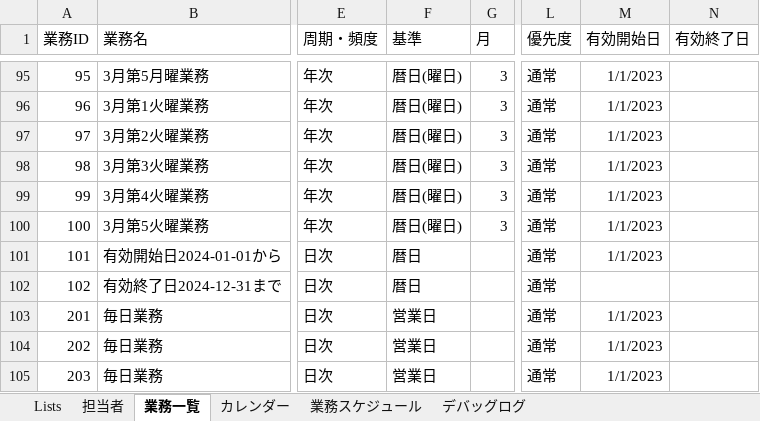
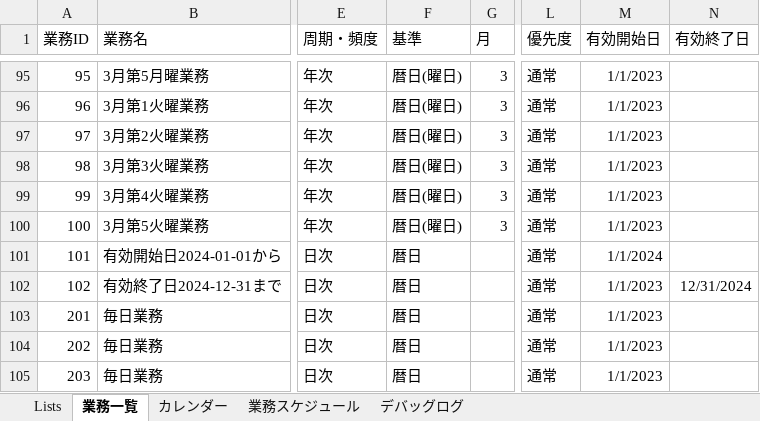
Before and after one commit to mkuwan/TaskManaging, an Excel workbook: 業務.xlsx, sheet 業務一覧, drawn as a sheet; only a part is shown, gaps mark what is left out; values as stored, in another font and other column widths than the file's, no borders; table styles not drawn; the diff names each change by its address in the sheet, - before the commit and + after, or states it on an @@ line.

```diff
--- a/業務.xlsx (sheet 業務一覧)
+++ b/業務.xlsx (sheet 業務一覧)
-sheet tab: 担当者
-M101 (有効開始日): 1/1/2023
+M101 (有効開始日): 1/1/2024
-M102 (有効開始日): (empty)
+M102 (有効開始日): 1/1/2023
-N102 (有効終了日): (empty)
+N102 (有効終了日): 12/31/2024
-F103:F105 (基準): 営業日
+F103:F105 (基準): 暦日
```
Also changed, not shown: sheet デバッグログ, sheet 業務スケジュール, sheet Lists, テスト業務.xlsx, 5 other files.
